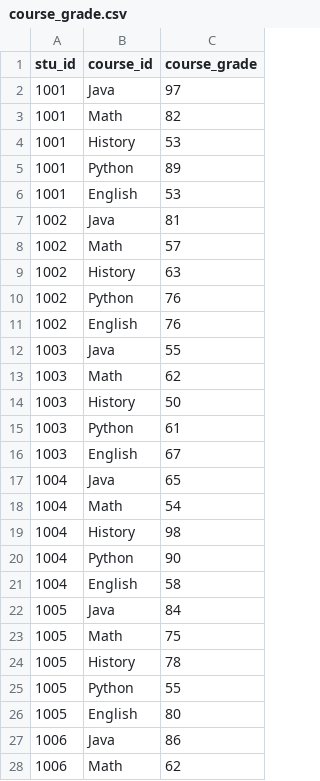
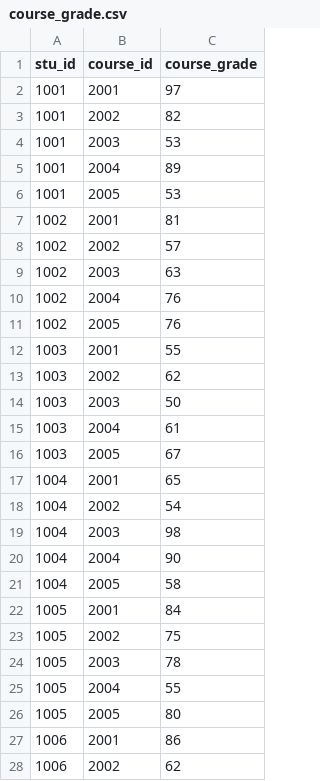
Before and after one commit to czwtamu/CIDM6351, a CSV file: course_grade.csv, drawn as a sheet; only a part is shown; the diff covers the shown part only.

Commit message:
Update course_grade.csv

```diff
--- a/course_grade.csv
+++ b/course_grade.csv
@@ -1,28 +1,28 @@
 stu_id,course_id,course_grade
-1001,Java,97
-1001,Math,82
-1001,History,53
-1001,Python,89
-1001,English,53
-1002,Java,81
-1002,Math,57
-1002,History,63
-1002,Python,76
-1002,English,76
-1003,Java,55
-1003,Math,62
-1003,History,50
-1003,Python,61
-1003,English,67
-1004,Java,65
-1004,Math,54
-1004,History,98
-1004,Python,90
-1004,English,58
-1005,Java,84
-1005,Math,75
-1005,History,78
-1005,Python,55
-1005,English,80
-1006,Java,86
-1006,Math,62
+1001,2001,97
+1001,2002,82
+1001,2003,53
+1001,2004,89
+1001,2005,53
+1002,2001,81
+1002,2002,57
+1002,2003,63
+1002,2004,76
+1002,2005,76
+1003,2001,55
+1003,2002,62
+1003,2003,50
+1003,2004,61
+1003,2005,67
+1004,2001,65
+1004,2002,54
+1004,2003,98
+1004,2004,90
+1004,2005,58
+1005,2001,84
+1005,2002,75
+1005,2003,78
+1005,2004,55
+1005,2005,80
+1006,2001,86
+1006,2002,62
```
Also changed, not shown: 23 edited cells elsewhere in this file.
